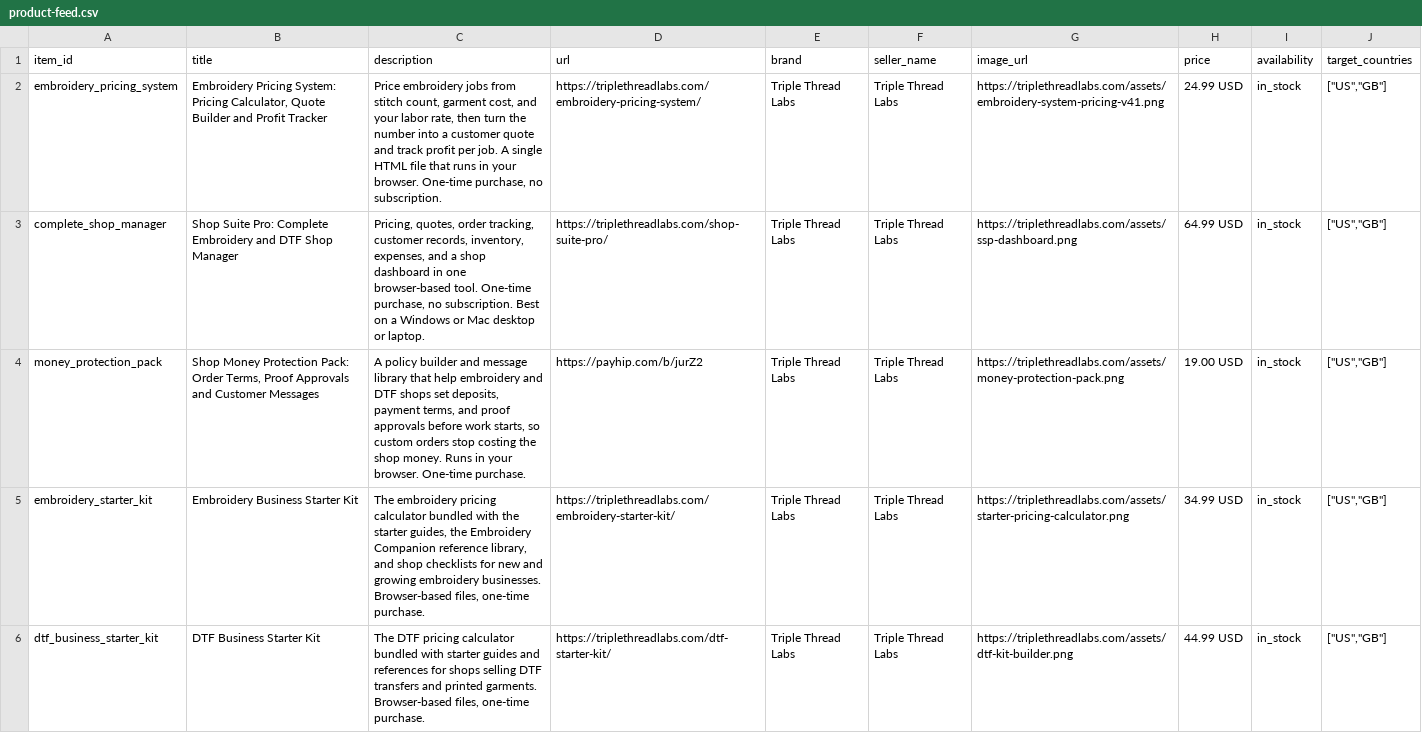
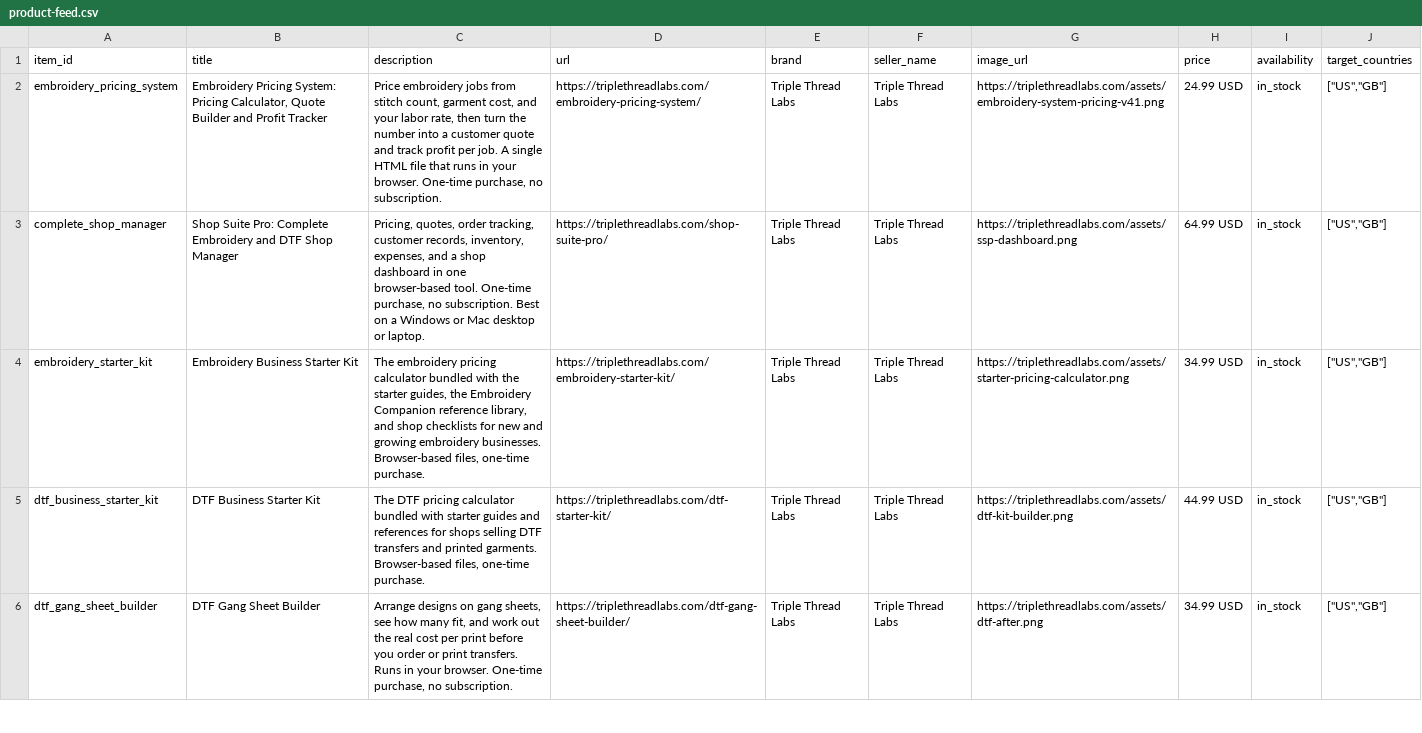
Before and after one commit to fmatioli06/triplethreadlabs, a CSV file: product-feed.csv, drawn as a sheet; only a part is shown; the shorter side is filled out with more unchanged rows.

Commit message:
Product feed: remove Money Protection Pack row (Payhip URL cannot match verified domain)

```diff
--- a/product-feed.csv
+++ b/product-feed.csv
@@ -3,3 +3,2 @@ embroidery_pricing_system,"Embroidery Pricing System: Pricing Calculator, Quote
 complete_shop_manager,Shop Suite Pro: Complete Embroidery and DTF Shop Manager,"Pricing, quotes, order tracking, customer records, inventory, expenses, and a shop dashboard in one browser-based tool. One-time purchase, no subscription. Best on a Windows or Mac desktop or laptop.",https://triplethreadlabs.com/shop-suite-pro/,Triple Thread Labs,Triple Thread Labs,https://triplethreadlabs.com/assets/ssp-dashboard.png,64.99 USD,in_stock,"[""US"",""GB""]"
-money_protection_pack,"Shop Money Protection Pack: Order Terms, Proof Approvals and Customer Messages","A policy builder and message library that help embroidery and DTF shops set deposits, payment terms, and proof approvals before work starts, so custom orders stop costing the shop money. Runs in your browser. One-time purchase.",https://payhip.com/b/jurZ2,Triple Thread Labs,Triple Thread Labs,https://triplethreadlabs.com/assets/money-protection-pack.png,19.00 USD,in_stock,"[""US"",""GB""]"
 embroidery_starter_kit,Embroidery Business Starter Kit,"The embroidery pricing calculator bundled with the starter guides, the Embroidery Companion reference library, and shop checklists for new and growing embroidery businesses. Browser-based files, one-time purchase.",https://triplethreadlabs.com/embroidery-starter-kit/,Triple Thread Labs,Triple Thread Labs,https://triplethreadlabs.com/assets/starter-pricing-calculator.png,34.99 USD,in_stock,"[""US"",""GB""]"
```
